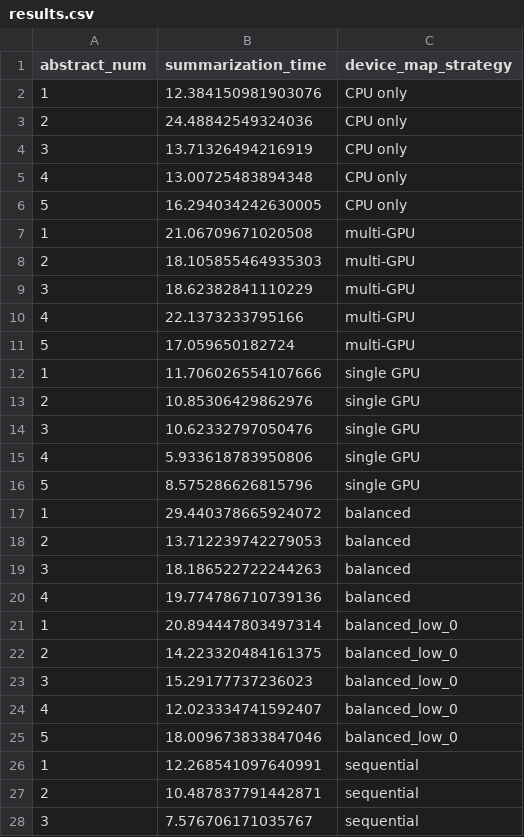
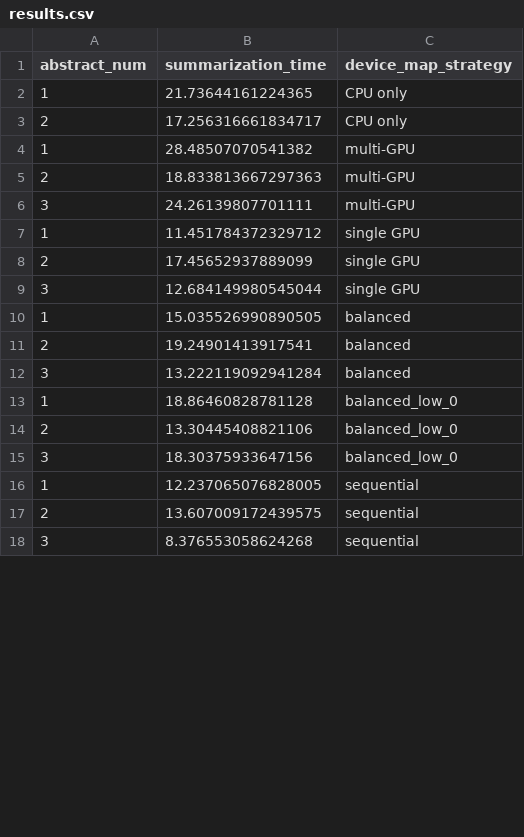
Before and after one commit to gperdrizet/PUBSUM, a CSV file: pubsum/benchmarks/huggingface_device_map/results.csv, drawn as a sheet; only a part is shown; the diff covers the shown part only.

```diff
--- a/pubsum/benchmarks/huggingface_device_map/results.csv
+++ b/pubsum/benchmarks/huggingface_device_map/results.csv
@@ -1,28 +1,18 @@
 abstract_num,summarization_time,device_map_strategy
-1,12.384150981903076,CPU only
-2,24.48842549324036,CPU only
-3,13.71326494216919,CPU only
-4,13.00725483894348,CPU only
-5,16.294034242630005,CPU only
-1,21.06709671020508,multi-GPU
-2,18.105855464935303,multi-GPU
-3,18.62382841110229,multi-GPU
-4,22.1373233795166,multi-GPU
-5,17.059650182724,multi-GPU
-1,11.706026554107666,single GPU
-2,10.85306429862976,single GPU
-3,10.62332797050476,single GPU
-4,5.933618783950806,single GPU
-5,8.575286626815796,single GPU
-1,29.440378665924072,balanced
-2,13.712239742279053,balanced
-3,18.186522722244263,balanced
-4,19.774786710739136,balanced
-1,20.894447803497314,balanced_low_0
-2,14.223320484161375,balanced_low_0
-3,15.29177737236023,balanced_low_0
-4,12.023334741592407,balanced_low_0
-5,18.009673833847046,balanced_low_0
-1,12.268541097640991,sequential
-2,10.487837791442871,sequential
-3,7.576706171035767,sequential
+1,21.73644161224365,CPU only
+2,17.256316661834717,CPU only
+1,28.48507070541382,multi-GPU
+2,18.833813667297363,multi-GPU
+3,24.26139807701111,multi-GPU
+1,11.451784372329712,single GPU
+2,17.45652937889099,single GPU
+3,12.684149980545044,single GPU
+1,15.035526990890505,balanced
+2,19.24901413917541,balanced
+3,13.222119092941284,balanced
+1,18.86460828781128,balanced_low_0
+2,13.30445408821106,balanced_low_0
+3,18.30375933647156,balanced_low_0
+1,12.237065076828005,sequential
+2,13.607009172439575,sequential
+3,8.376553058624268,sequential
```
Also changed, not shown: 1 added row and 2 removed rows elsewhere in this file, pubsum/benchmarks/sql_insert/results.csv, 5 other files.
